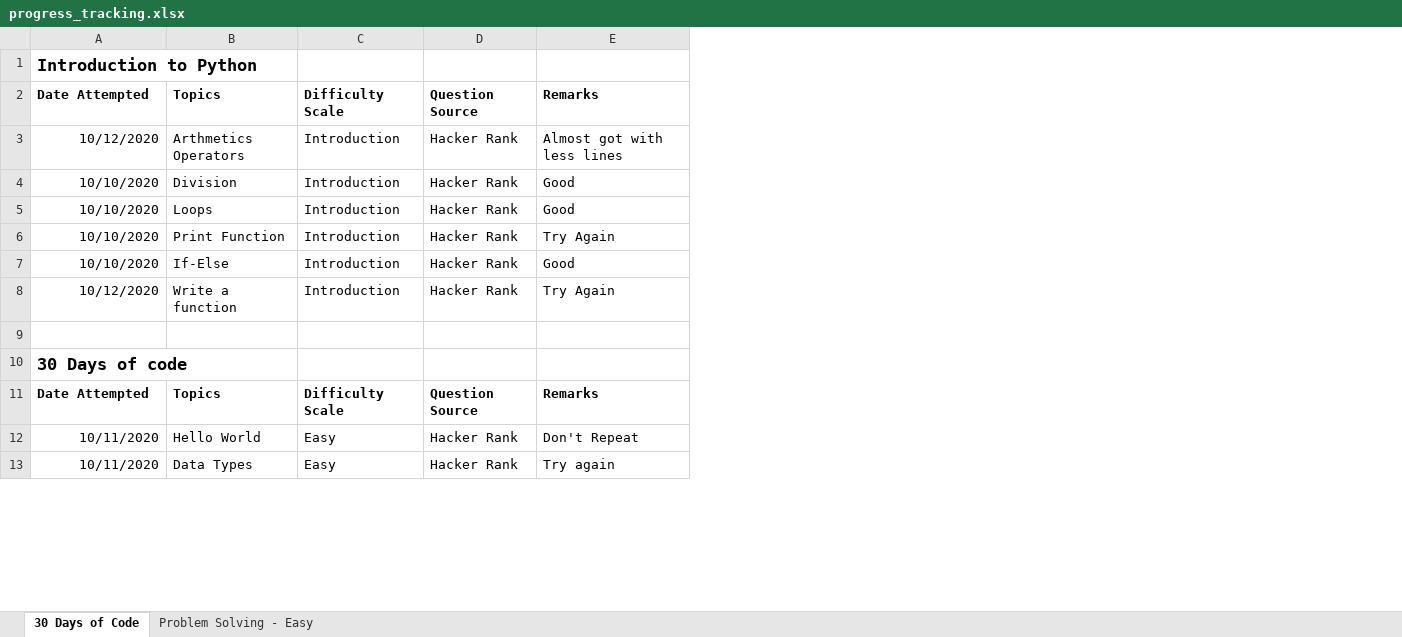
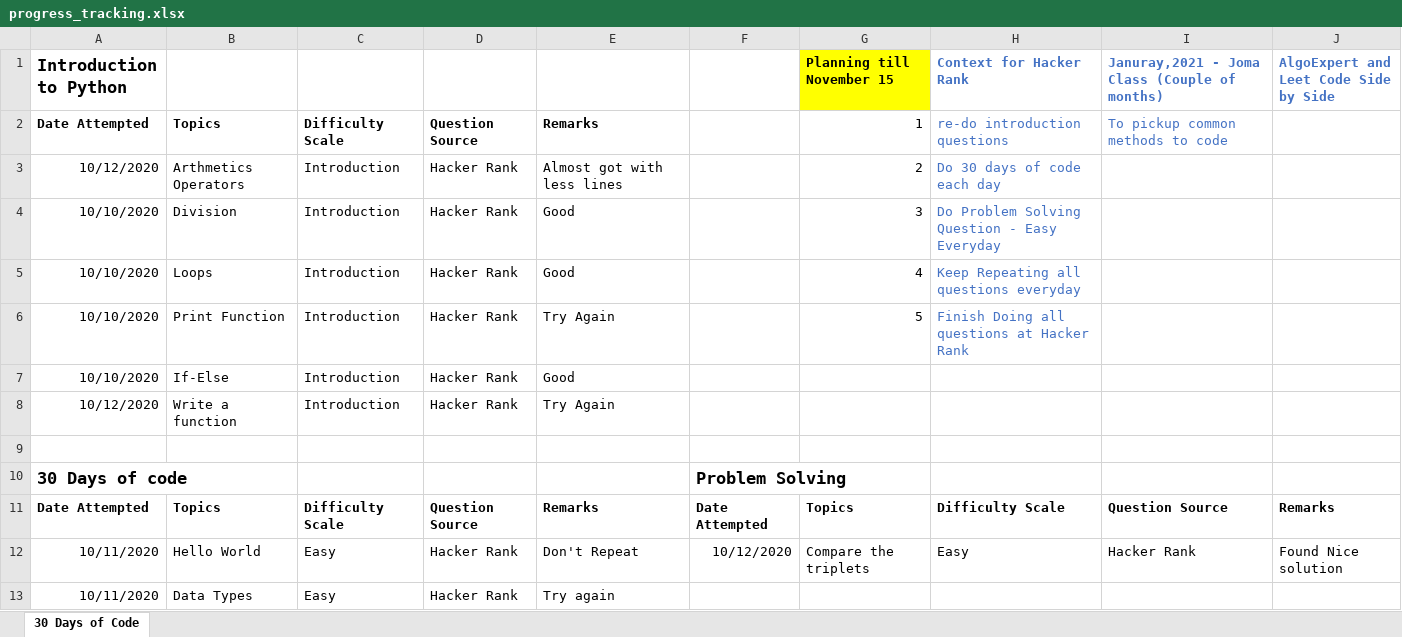
Before and after one commit to jimmymalhan/code_master_platform, an Excel workbook: progress_tracking.xlsx, sheet 30 Days of Code, drawn as a sheet; only a part is shown; values as stored, in another font and other column widths than the file's, no borders; the diff names each change by its address in the sheet, - before the commit and + after, or states it on an @@ line.

```diff
--- a/progress_tracking.xlsx (sheet 30 Days of Code)
+++ b/progress_tracking.xlsx (sheet 30 Days of Code)
-sheet tab: Problem Solving - Easy
+column F, rows 10-12: Problem Solving | Date Attempted | 10/12/2020
+column G (Planning till November 15), rows 2-12: 1 | 2 | 3 | 4 | 5 |  |  |  |  | Topics | Compare the triplets
+column H (Context for Hacker Rank), rows 2-12: re-do introduction questions | Do 30 days of code each day | Do Problem Solving Question - Easy Everyday | Keep Repeating all questions everyday | Finish Doing all questions at Hacker Rank |  |  |  |  | Difficulty Scale | Easy
+column I, rows 1-12: Januray,2021 - Joma Class (Couple of months) | To pickup common methods to code |  |  |  |  |  |  |  |  | Question Source | Hacker Rank
+column J, rows 1-12: AlgoExpert and Leet Code Side by Side |  |  |  |  |  |  |  |  |  | Remarks | Found Nice solution
```
Also changed, not shown: 3 other files.
